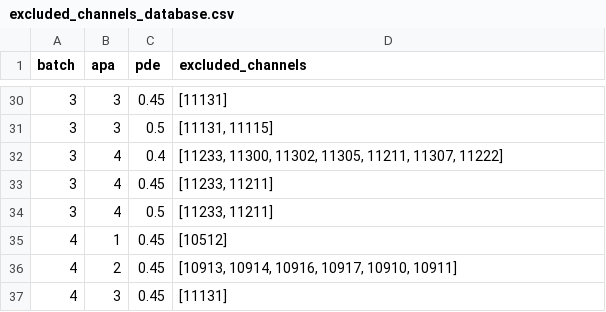
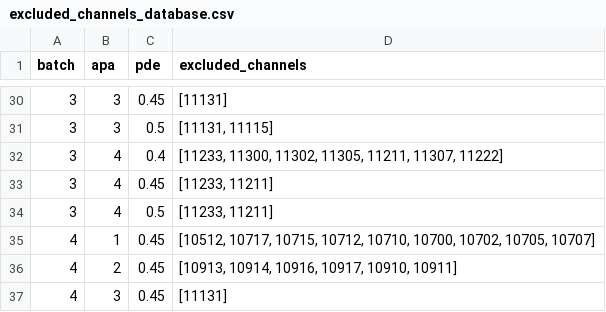
Before and after one commit to DUNE/waffles, a CSV file: src/waffles/np04_analysis/led_calibration/configs/excluded_channels_database.csv, drawn as a sheet; only a part is shown, gaps mark what is left out.

Commit message:
Update the excluded channels for APA 1 data of batch 4
All of the endpoint 107 channels are excluded. These channels need further investigation, since their charge histogram hardly display separated peaks.

```diff
--- a/src/waffles/np04_analysis/led_calibration/configs/excluded_channels_database.csv
+++ b/src/waffles/np04_analysis/led_calibration/configs/excluded_channels_database.csv
@@ -34,3 +34,3 @@ batch,apa,pde,excluded_channels
 3,4,0.5,"[11233, 11211]"
-4,1,0.45,[10512]
+4,1,0.45,"[10512, 10717, 10715, 10712, 10710, 10700, 10702, 10705, 10707]"
 4,2,0.45,"[10913, 10914, 10916, 10917, 10910, 10911]"
```
